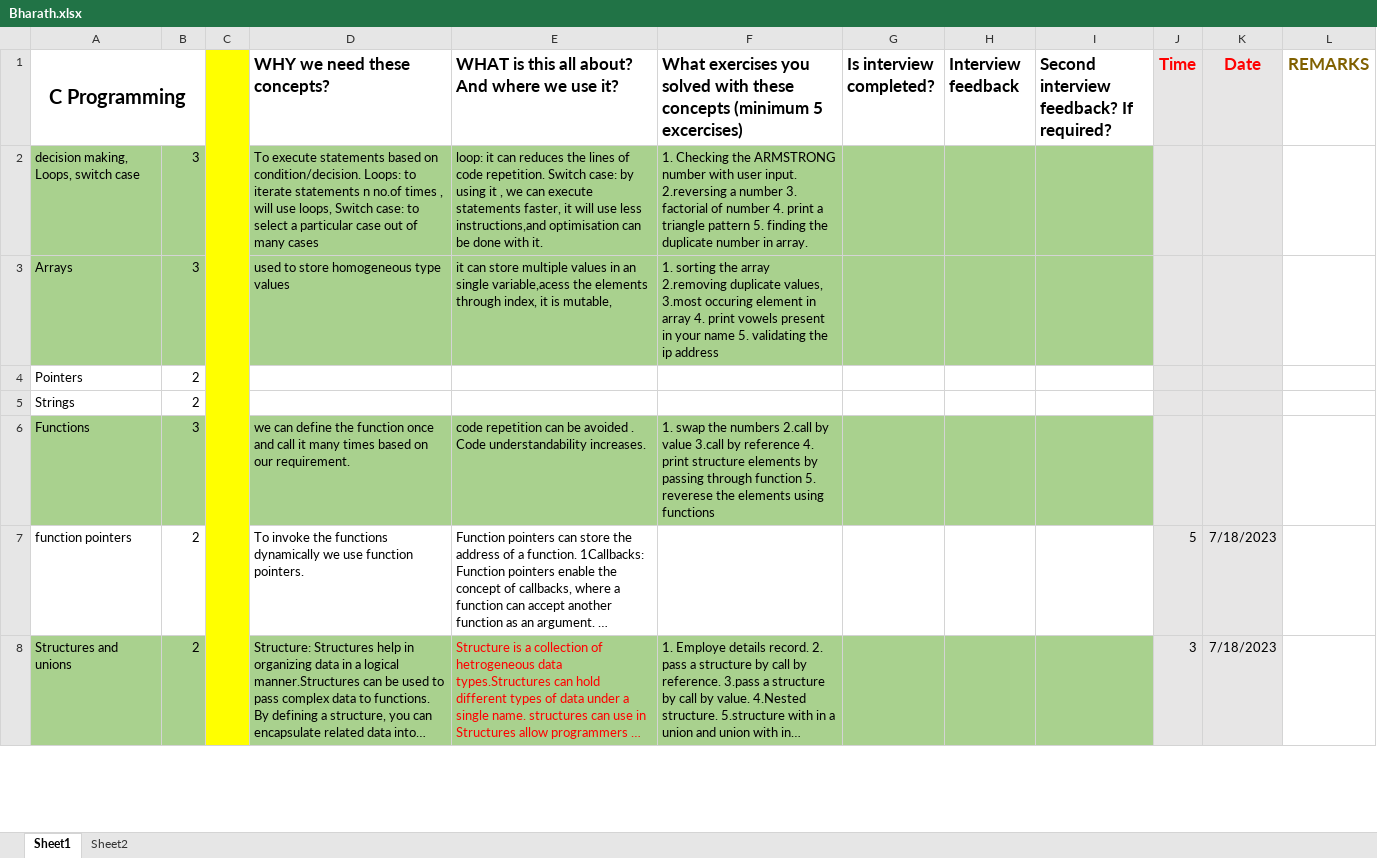
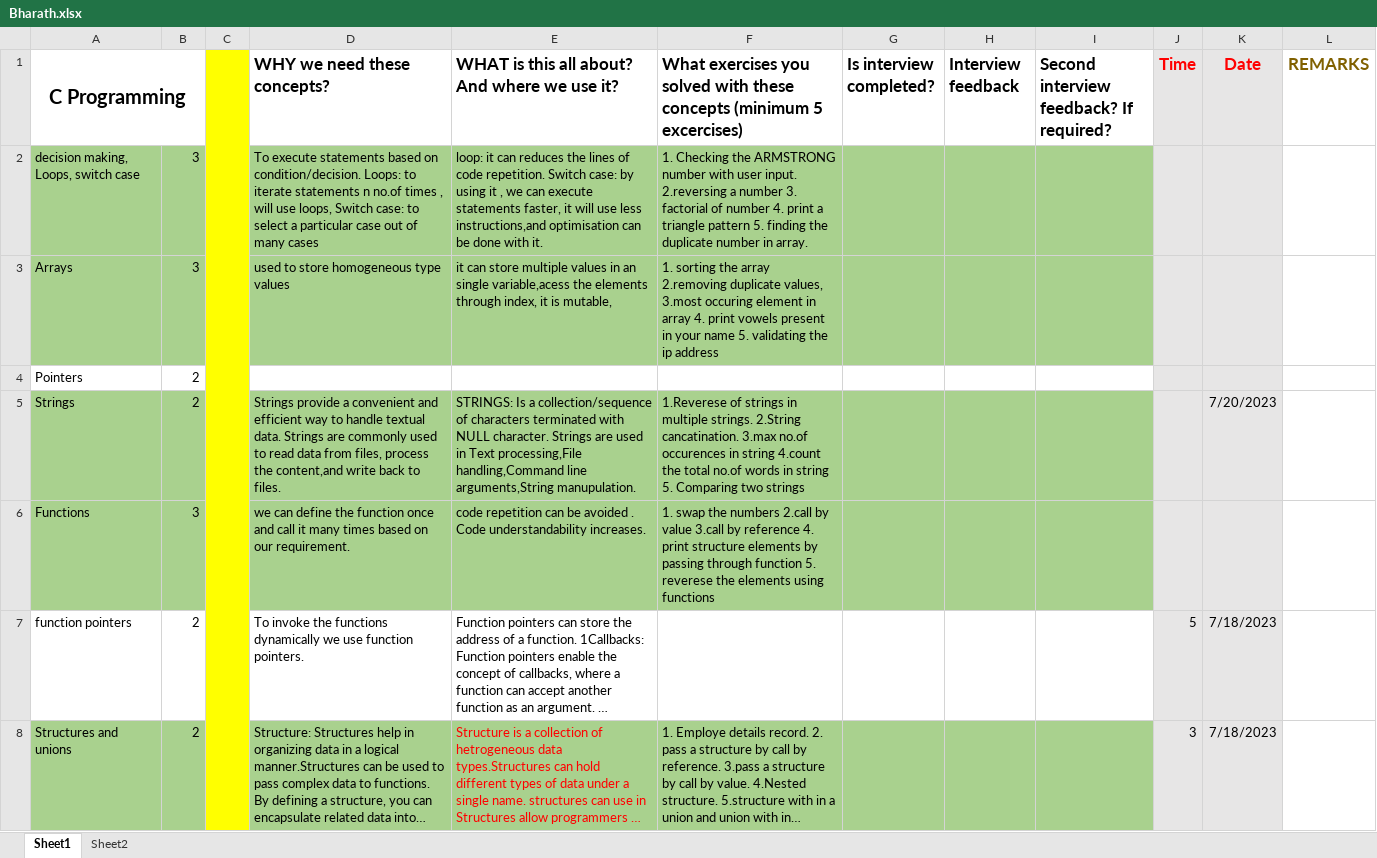
Before and after one commit to FSTech1/Bharath, an Excel workbook: Bharath.xlsx, sheet Sheet1, drawn as a sheet; only a part is shown; long unchanged cells end in …; values as stored, in another font and other column widths than the file's, no borders; the diff covers the shown part only; the diff names each change by its address in the sheet, - before the commit and + after, or states it on an @@ line.

Commit message:
Add files via upload

```diff
--- a/Bharath.xlsx (sheet Sheet1)
+++ b/Bharath.xlsx (sheet Sheet1)
-A5:B5 fill: none
+A5:B5 fill: #A9D18E
-D5 (WHY we need these concepts?): (empty)
+D5 (WHY we need these concepts?): Strings provide a convenient and efficient way to handle textual data. Strings are commonly used to read data from files, process the content,and write back to files.
-D5:I5 fill: none
+D5:I5 fill: #A9D18E
-E5: (empty)
+E5: STRINGS: Is a collection/sequence of characters terminated with NULL character. Strings are used in Text processing,File handling,Command line arguments,String manupulation.
-F5: (empty)
+F5: 1.Reverese of strings in multiple strings. 2.String cancatination. 3.max no.of occurences in string 4.count the total no.of words in string 5. Comparing two strings
-K5 (Date): (empty)
+K5 (Date): 7/20/2023
```
Also changed, not shown: cell formats elsewhere in this sheet.
